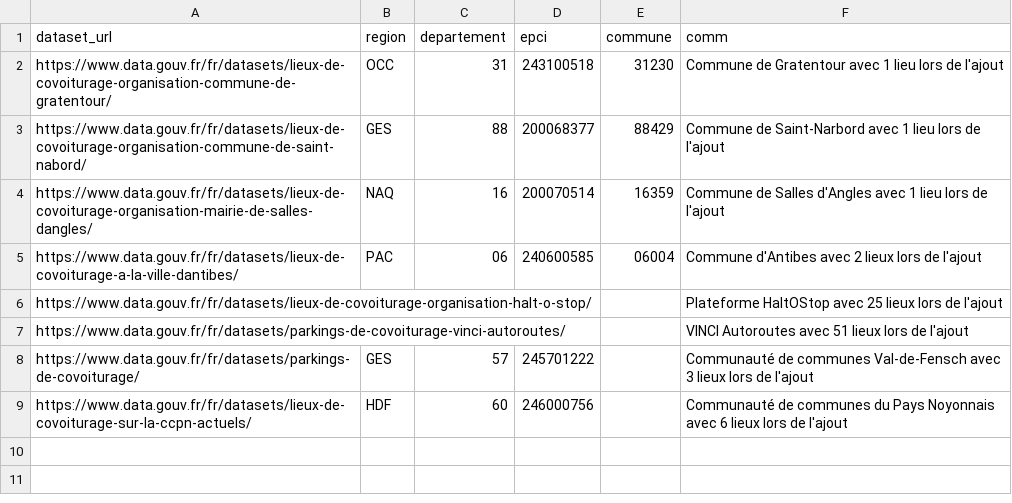
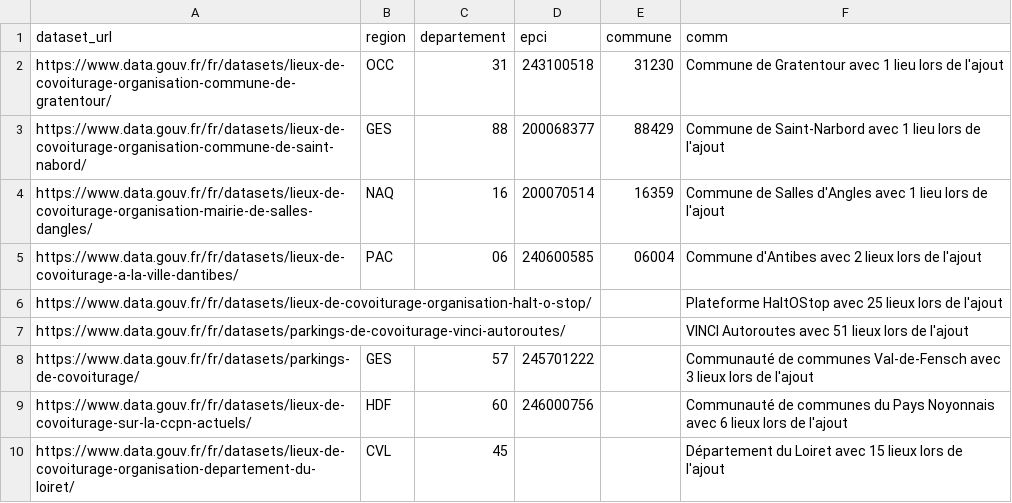
Before and after one commit to etalab/transport-base-nationale-covoiturage, a CSV file: datasets.csv, drawn as a sheet; the diff names each change by its address in the sheet, - before the commit and + after, or states it on an @@ line.

Commit message:
Ajout du département du Loiret (#236)
* update the file (suppression lieux dans le fichier bnlc.csv)

* Ajout département du Loiret (45) dans datasets.csv pour consolidation

---------

Co-authored-by: Aurélien <cadiou.aurelien@gmail.com>

```diff
--- a/datasets.csv
+++ b/datasets.csv
+row 10: https://www.data.gouv.fr/fr/datasets/lieux-de-covoiturage-organisation-departement-du-loiret/ | CVL | 45 |  |  | Département du Loiret avec 15 lieux lors de l'ajout
```
Also changed, not shown: 1 other file.
